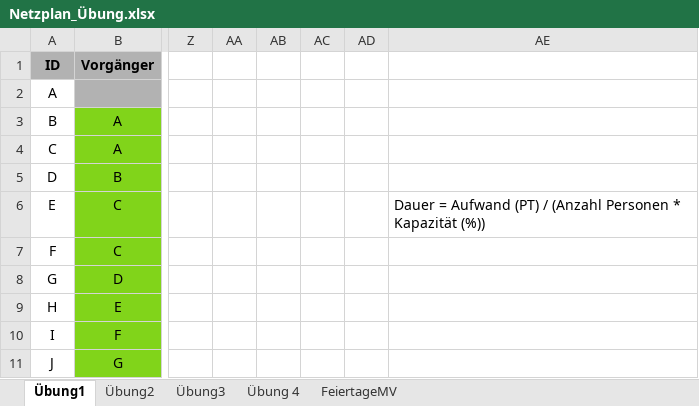
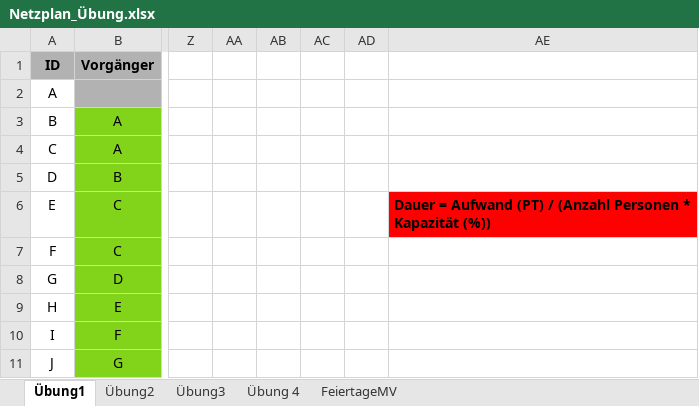
Before and after one commit to SebastianMeisel/QM_PM, an Excel workbook: Übungen/Netzplan_Übung.xlsx, sheet Übung1, drawn as a sheet; only a part is shown, gaps mark what is left out; values as stored, in another font and other column widths than the file's, no borders; conditional formats not drawn; the diff names each change by its address in the sheet, - before the commit and + after, or states it on an @@ line.

```diff
--- a/Übungen/Netzplan_Übung.xlsx (sheet Übung1)
+++ b/Übungen/Netzplan_Übung.xlsx (sheet Übung1)
@@ AE6 fill: none → #FF0000, bold: off → on @@
```
Also changed, not shown: Übungen/Netzplan_Übung2.xlsx.
